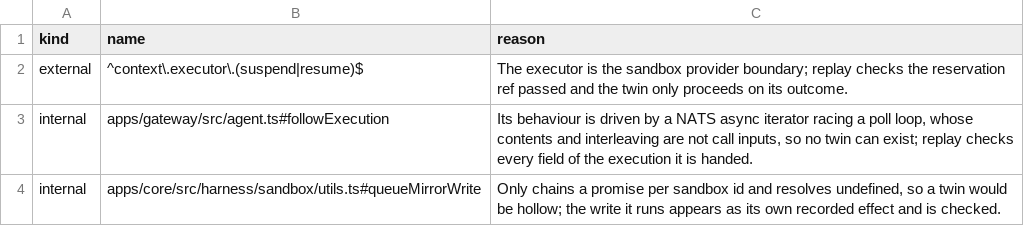
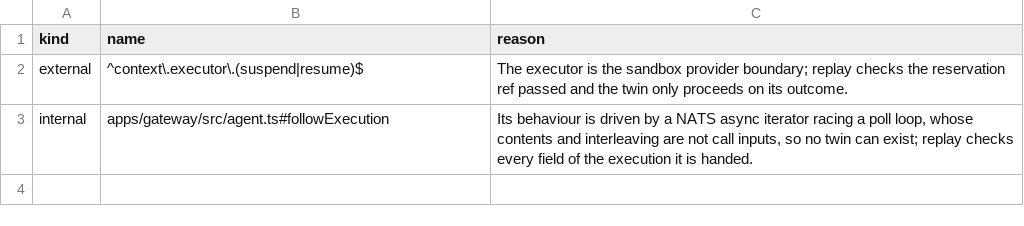
Before and after one commit to beeblastco/broods, a TSV file: formal/boundaries.d/access5a.tsv, drawn as a sheet; the diff names each change by its address in the sheet, - before the commit and + after, or states it on an @@ line.

```diff
--- a/formal/boundaries.d/access5a.tsv
+++ b/formal/boundaries.d/access5a.tsv
-row 4: internal | apps/core/src/harness/sandbox/utils.ts#queueMirrorWrite | Only chains a promise per sandbox id and resolves undefined, so a twin would be hollow; the write it runs appears as its own recorded effect and is checked.
```
Also changed, not shown: formal/manifest/sandbox.tsv, 31 other files.
